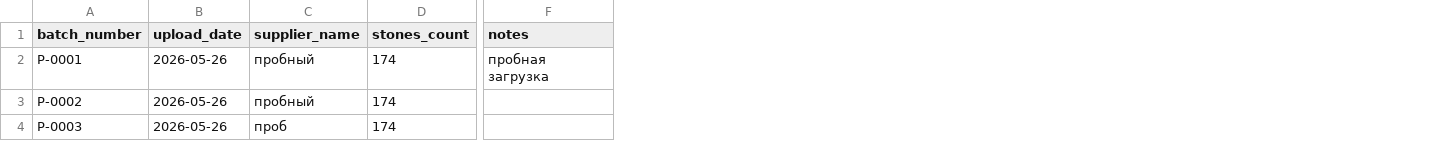
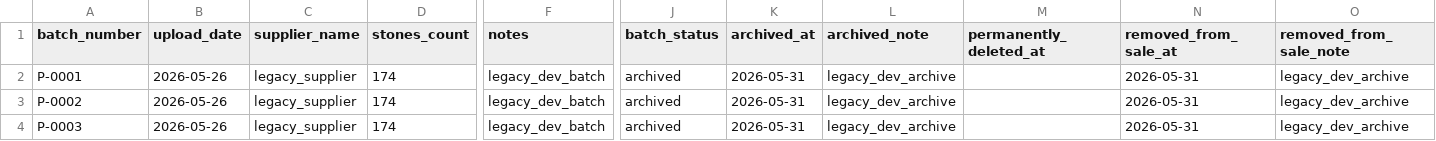
Before and after one commit to kka45821-del/kurgin-admin-mvp, a CSV file: data/upload_batches.csv, drawn as a sheet; only a part is shown, gaps mark what is left out; the diff names each change by its address in the sheet, - before the commit and + after, or states it on an @@ line.

Commit message:
Archive legacy dev batches

```diff
--- a/data/upload_batches.csv
+++ b/data/upload_batches.csv
+column J (batch_status), rows 2-4: all archived
+column K (archived_at), rows 2-4: all 2026-05-31
+column L (archived_note), rows 2-4: all legacy_dev_archive
+column M (permanently_deleted_at), empty
+column N (removed_from_sale_at), rows 2-4: all 2026-05-31
+column O (removed_from_sale_note), rows 2-4: all legacy_dev_archive
-C2:C3 (supplier_name): пробный
+C2:C3 (supplier_name): legacy_supplier
-F2 (notes): пробная загрузка
+F2 (notes): legacy_dev_batch
-F3:F4 (notes): (empty)
+F3:F4 (notes): legacy_dev_batch
-C4 (supplier_name): проб
+C4 (supplier_name): legacy_supplier
```
